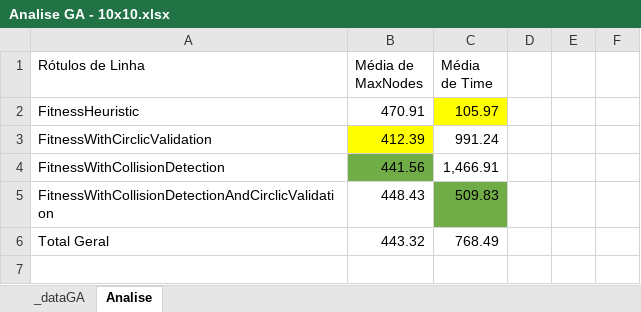
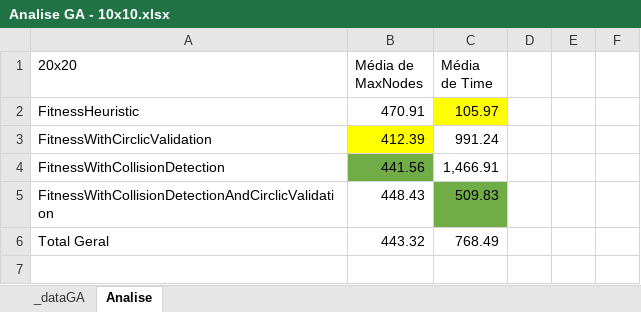
Before and after one commit to GDPLTDA/SenacTCC, an Excel workbook: Analise/Analise GA - 10x10.xlsx, sheet Analise, drawn as a sheet; only a part is shown; values as stored, in another font and other column widths than the file's, no borders; the diff names each change by its address in the sheet, - before the commit and + after, or states it on an @@ line.

```diff
--- a/Analise/Analise GA - 10x10.xlsx (sheet Analise)
+++ b/Analise/Analise GA - 10x10.xlsx (sheet Analise)
-A1: Rótulos de Linha
+A1: 20x20
```
Also changed, not shown: 15 other files.
